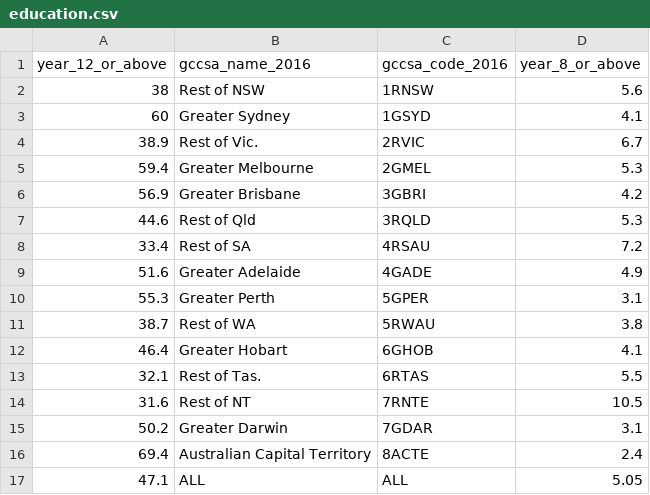
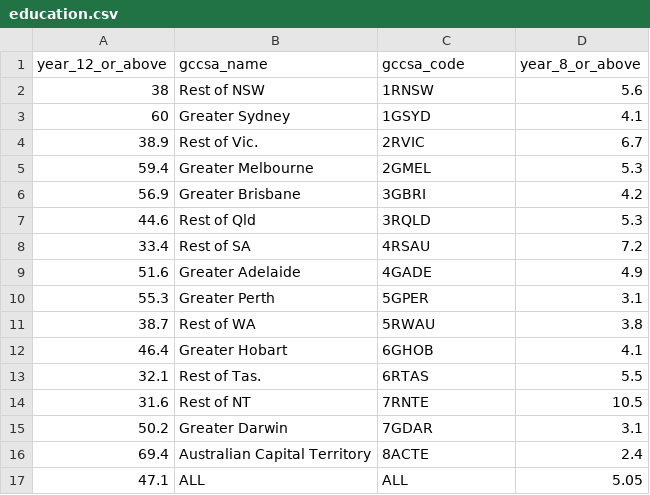
Before and after one commit to COMP90024-2023-SM1/Assignment-2-Australia-Social-Media-Analytics-on-the-Cloud, a CSV file: SUDO_data/GCC/ABS_Education_Employment_2016.json/education.csv, drawn as a sheet.

Commit message:
read sudo data in R

```diff
--- a/SUDO_data/GCC/ABS_Education_Employment_2016.json/education.csv
+++ b/SUDO_data/GCC/ABS_Education_Employment_2016.json/education.csv
@@ -1,2 +1,2 @@
-year_12_or_above,gccsa_name_2016,gccsa_code_2016,year_8_or_above
+year_12_or_above,gccsa_name,gccsa_code,year_8_or_above
 38,Rest of NSW,1RNSW,5.6
```
Also changed, not shown: SUDO_data/GCC/ABS_Population_2016.json/population_religion_languages.csv, 1 other file.
